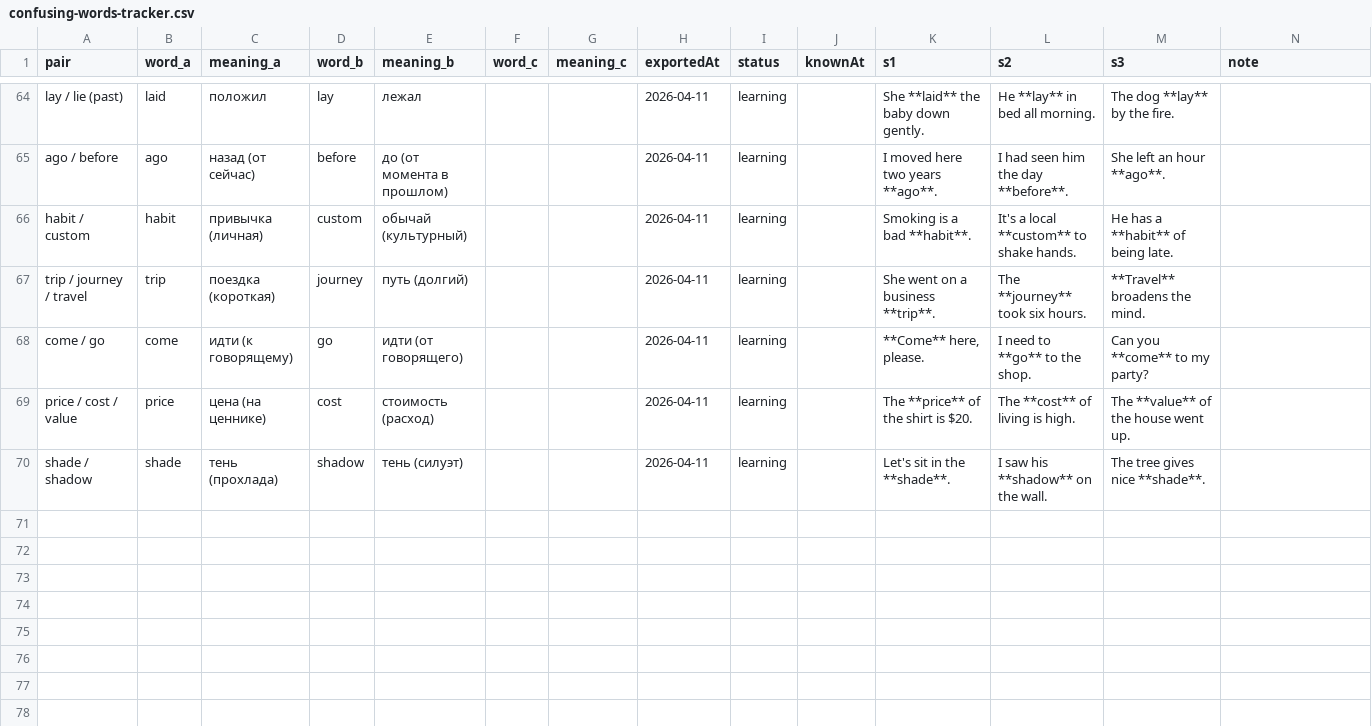
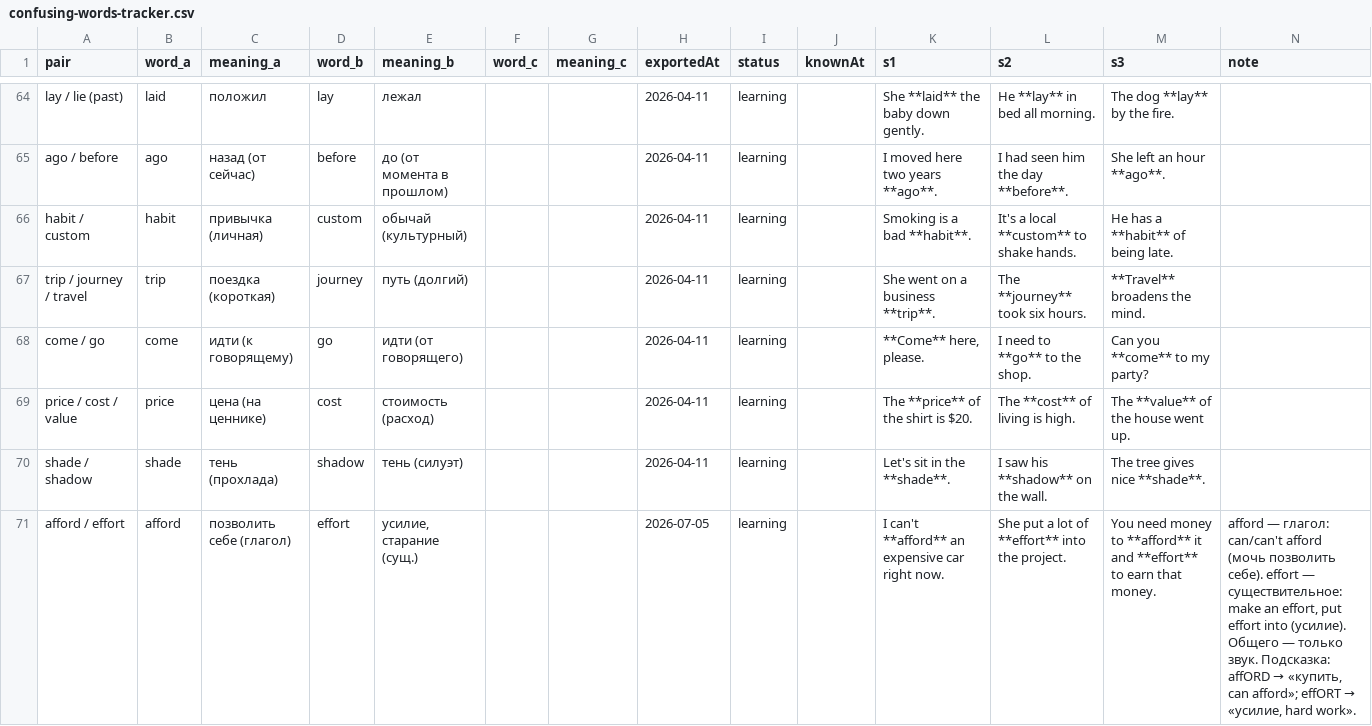
Before and after one commit to suleimanovs/english-galaxy, a CSV file: english words/anki/confusing-words-tracker.csv, drawn as a sheet; only a part is shown, gaps mark what is left out; the diff names each change by its address in the sheet, - before the commit and + after, or states it on an @@ line.

```diff
--- a/english words/anki/confusing-words-tracker.csv
+++ b/english words/anki/confusing-words-tracker.csv
+row 71: afford / effort | afford | позволить себе (глагол) | effort | усилие, старание (сущ.) |  |  | 2026-07-05 | learning |  | I can't **afford** an expensive car right now. | She put a lot of **effort** into the project. | You need money to **afford** it and **effort** to earn that money. | afford — глагол: can/can't afford (мочь позволить себе). effort — существительное: make an effort, put effort into (усилие). Общего — только звук. Подсказка: affORD → «купить, can afford»; effORT → «усилие, hard work».
```
Also changed, not shown: 1 other file.
